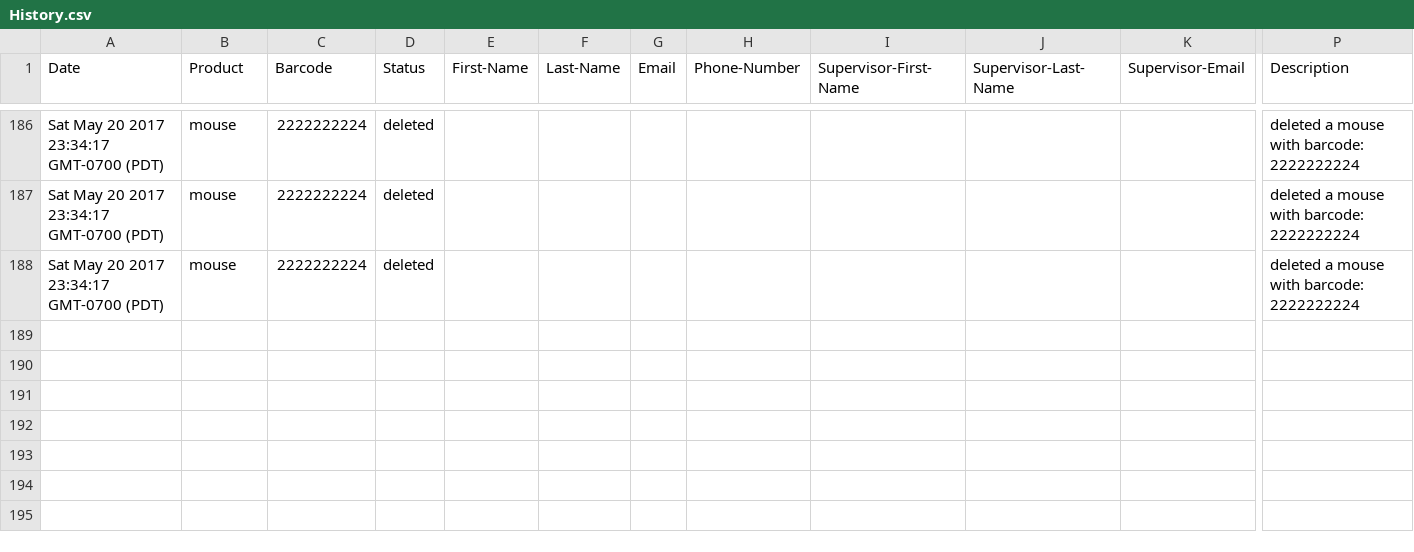
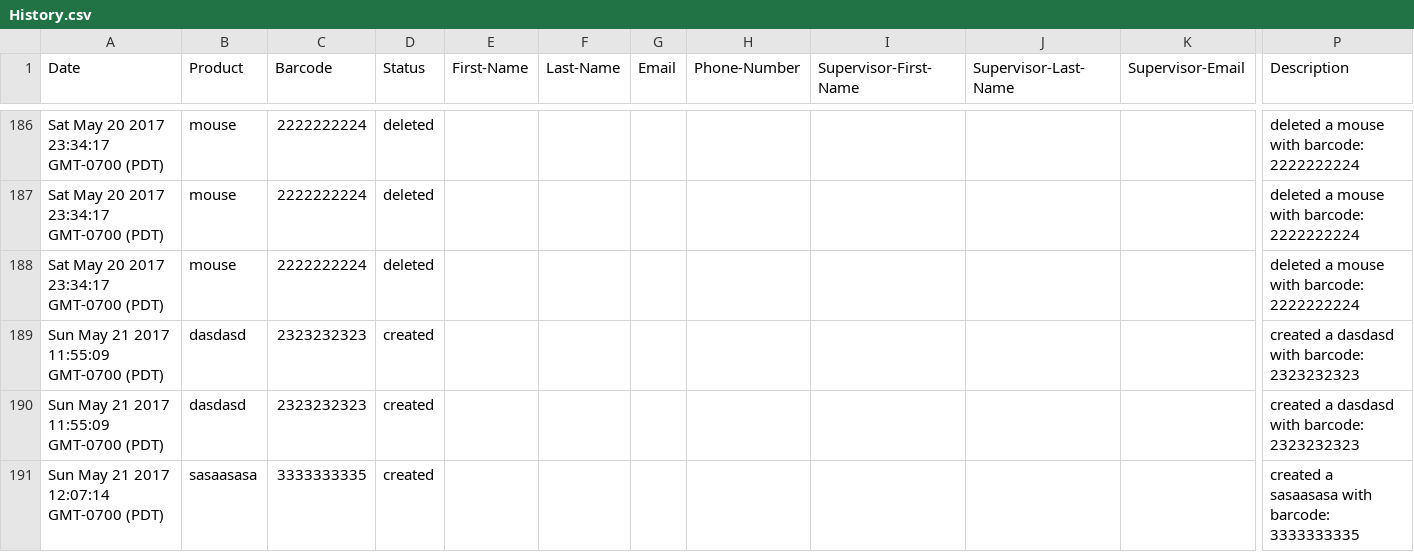
Before and after one commit to gill-navpreet/Equipment-Inventory-Tracking-Project, a CSV file: csvFiles/History.csv, drawn as a sheet; only a part is shown, gaps mark what is left out; rows hold the shown columns only; the diff names each change by its address in the sheet, - before the commit and + after, or states it on an @@ line.

```diff
--- a/csvFiles/History.csv
+++ b/csvFiles/History.csv
+row 189: Sun May 21 2017 11:55:09 GMT-0700 (PDT) | dasdasd | 2323232323 | created |  |  |  |  |  |  |  | created a dasdasd with barcode: 2323232323
+row 190: Sun May 21 2017 11:55:09 GMT-0700 (PDT) | dasdasd | 2323232323 | created |  |  |  |  |  |  |  | created a dasdasd with barcode: 2323232323
+row 191: Sun May 21 2017 12:07:14 GMT-0700 (PDT) | sasaasasa | 3333333335 | created |  |  |  |  |  |  |  | created a sasaasasa with barcode: 3333333335
```
Also changed, not shown: csvFiles/Inventory.csv, 2 other files.
